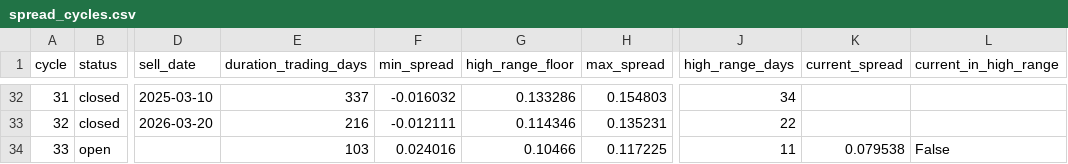
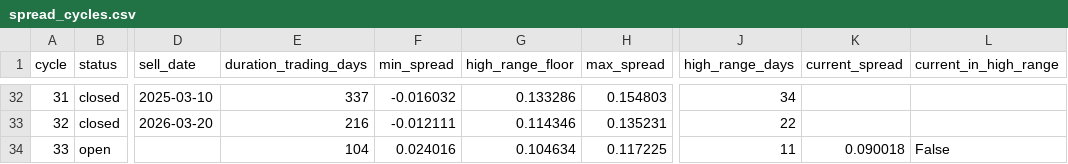
Before and after one commit to AIPeterLab/spy-sso-signal-desk, a CSV file: data/spread_cycles.csv, drawn as a sheet; only a part is shown, gaps mark what is left out; the diff covers the shown part only; the diff names each change by its address in the sheet, - before the commit and + after, or states it on an @@ line.

```diff
--- a/data/spread_cycles.csv
+++ b/data/spread_cycles.csv
-E34 (duration_trading_days): 103
+E34 (duration_trading_days): 104
-G34 (high_range_floor): 0.10466
+G34 (high_range_floor): 0.104634
-K34 (current_spread): 0.079538
+K34 (current_spread): 0.090018
```
Also changed, not shown: 13 edited cells elsewhere in this file, data/calendar_cycles.csv, 2 other files.
